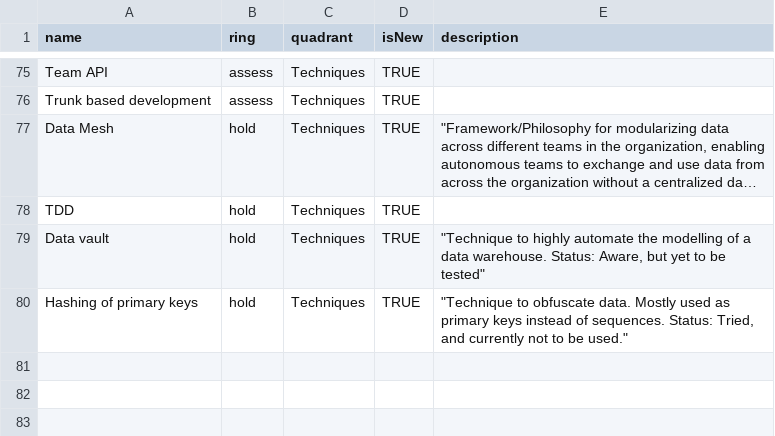
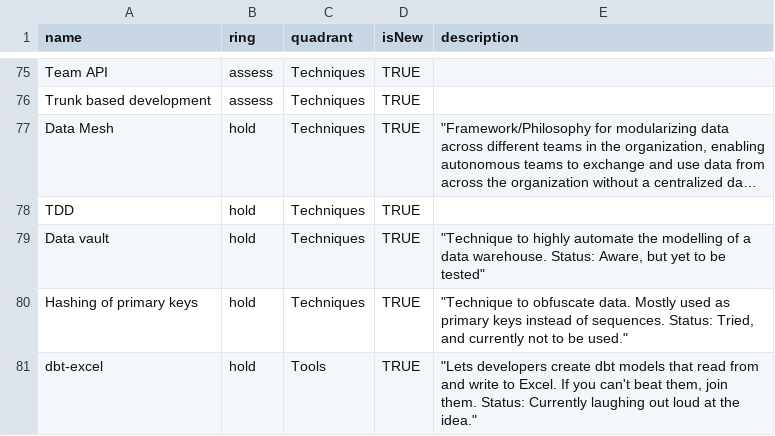
Before and after one commit to Storebrand-Technology-A-D/damp-feature-radar, a CSV file: DAMP-tech-radar.csv, drawn as a sheet; only a part is shown, gaps mark what is left out; long unchanged cells end in …; the diff names each change by its address in the sheet, - before the commit and + after, or states it on an @@ line.

Commit message:
dbt Excel

```diff
--- a/DAMP-tech-radar.csv
+++ b/DAMP-tech-radar.csv
+row 81: dbt-excel | hold | Tools | TRUE | "Lets developers create dbt models that read from and write to Excel. If you can't beat them, join them. Status: Currently laughing out loud at the idea."
```
